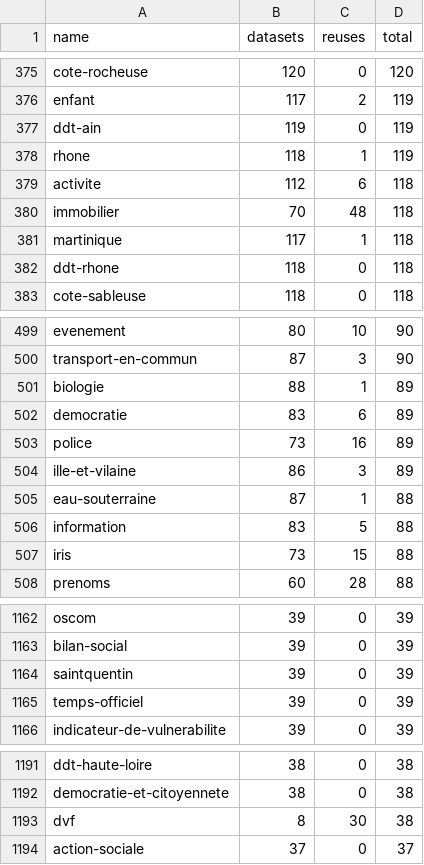
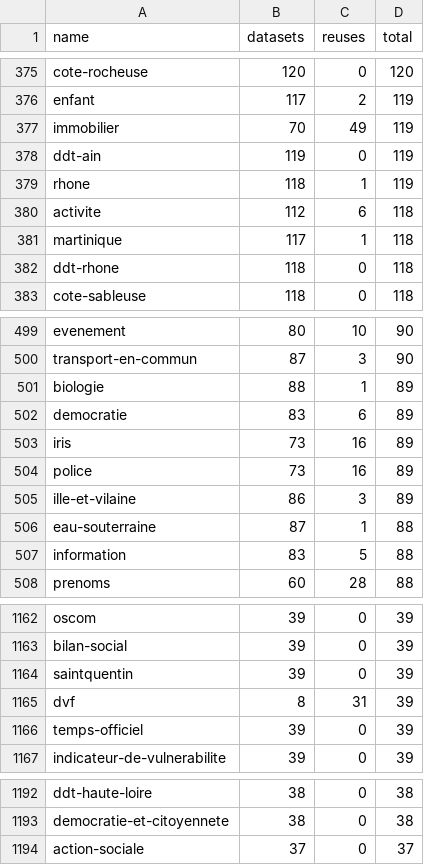
Before and after one commit to taniki/flat.dgfr, a CSV file: tags.csv, drawn as a sheet; only a part is shown, gaps mark what is left out; removed rows and columns are numbered as before the commit, all else as after; the diff names each change by its address in the sheet, - before the commit and + after, or states it on an @@ line.

Commit message:
Flat: latest data (2021-09-13T00:24:43.223Z) {   "date": "2021-09-13T00:24:43.223Z",   "files": [     {       "name": "datasets.csv",       "deltaBytes": 705,       "source": "https://www.data.gouv.fr/fr/datasets/r/f868cca6-8da1-4369-a78d-47463f19a9a3"     },     {       "name": "organizations.csv",       "deltaBytes": 314,       "source": "https://www.data.gouv.fr/fr/datasets/r/b7bbfedc-2448-4135-a6c7-104548d396e7"     },     {       "name": "reuses.csv",       "deltaBytes": 1201,       "source": "https://www.data.gouv.fr/fr/datasets/r/970aafa0-3778-4d8b-b9d1-de937525e379"     },     {       "name": "tags.csv",       "deltaBytes": 0,       "source": "https://www.data.gouv.fr/fr/datasets/r/1ac234c7-1da4-49cf-a122-646b21d64b43"     }   ] }

```diff
--- a/tags.csv
+++ b/tags.csv
+row 377: immobilier | 70 | 49 | 119
-row 380: immobilier | 70 | 48 | 118
+row 503: iris | 73 | 16 | 89
-row 507: iris | 73 | 15 | 88
+row 1165: dvf | 8 | 31 | 39
-row 1193: dvf | 8 | 30 | 38
```
Also changed, not shown: 2 other files.
